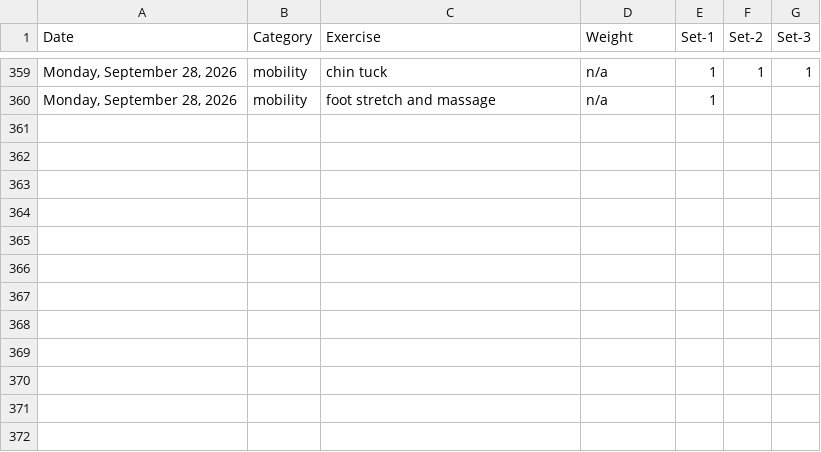
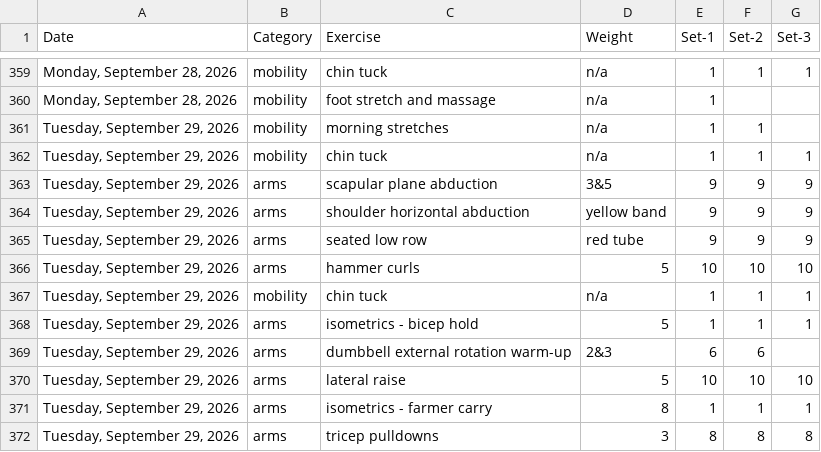
Before and after one commit to bcdatavis/fitness-tracker, a CSV file: log/workout-log.csv, drawn as a sheet; only a part is shown, gaps mark what is left out.

Commit message:
Workout Log Tuesday, September 29, 2026

```diff
--- a/log/workout-log.csv
+++ b/log/workout-log.csv
@@ -360 +360,13 @@ Date,Category,Exercise,Weight,Set-1,Set-2,Set-3
 "Monday, September 28, 2026",mobility,foot stretch and massage,n/a,1,,
+"Tuesday, September 29, 2026",mobility,morning stretches,n/a,1,1,
+"Tuesday, September 29, 2026",mobility,chin tuck,n/a,1,1,1
+"Tuesday, September 29, 2026",arms,scapular plane abduction,3&5,9,9,9
+"Tuesday, September 29, 2026",arms,shoulder horizontal abduction,yellow band,9,9,9
+"Tuesday, September 29, 2026",arms,seated low row,red tube,9,9,9
+"Tuesday, September 29, 2026",arms,hammer curls,5,10,10,10
+"Tuesday, September 29, 2026",mobility,chin tuck,n/a,1,1,1
+"Tuesday, September 29, 2026",arms,isometrics - bicep hold,5,1,1,1
+"Tuesday, September 29, 2026",arms,dumbbell external rotation warm-up,2&3,6,6,
+"Tuesday, September 29, 2026",arms,lateral raise,5,10,10,10
+"Tuesday, September 29, 2026",arms,isometrics - farmer carry,8,1,1,1
+"Tuesday, September 29, 2026",arms,tricep pulldowns,3,8,8,8
```
